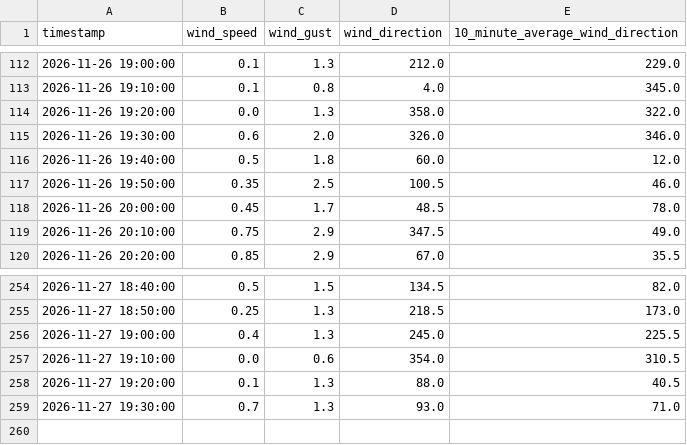
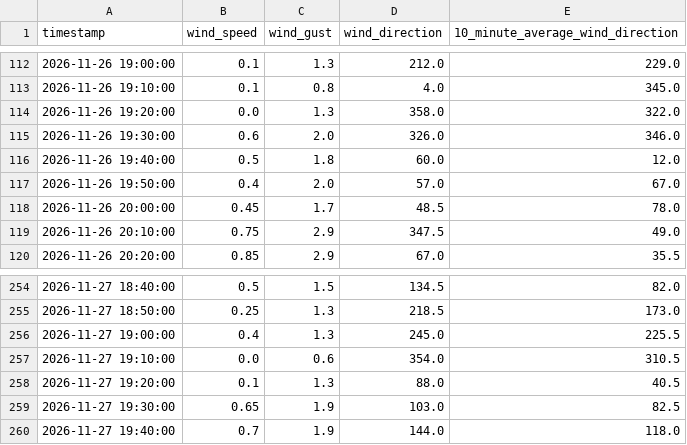
Before and after one commit to DennisAschenbrenner/ecowitt, a CSV file: ecowitt_wind_10min.csv, drawn as a sheet; only a part is shown, gaps mark what is left out.

```diff
--- a/ecowitt_wind_10min.csv
+++ b/ecowitt_wind_10min.csv
@@ -116,3 +116,3 @@
 2026-11-26 19:40:00;0.5;1.8;60.0;12.0
-2026-11-26 19:50:00;0.35;2.5;100.5;46.0
+2026-11-26 19:50:00;0.4;2.0;57.0;67.0
 2026-11-26 20:00:00;0.45;1.7;48.5;78.0
@@ -258,2 +258,3 @@
 2026-11-27 19:20:00;0.1;1.3;88.0;40.5
-2026-11-27 19:30:00;0.7;1.3;93.0;71.0
+2026-11-27 19:30:00;0.65;1.9;103.0;82.5
+2026-11-27 19:40:00;0.7;1.9;144.0;118.0
```
Also changed, not shown: 2 other files.
